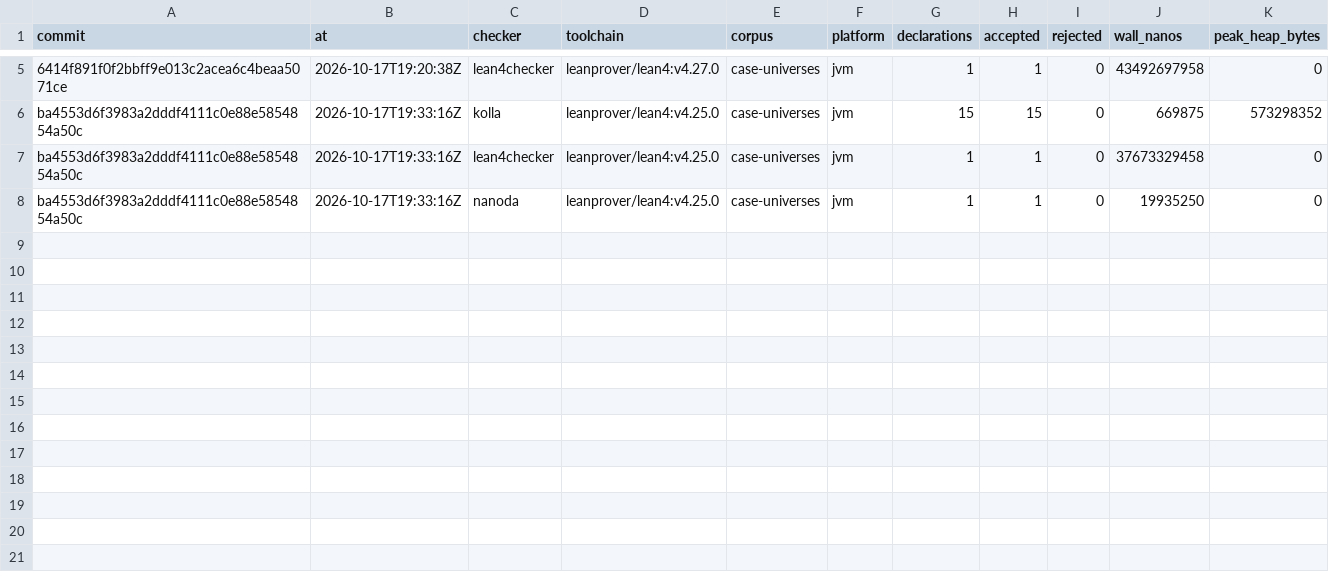
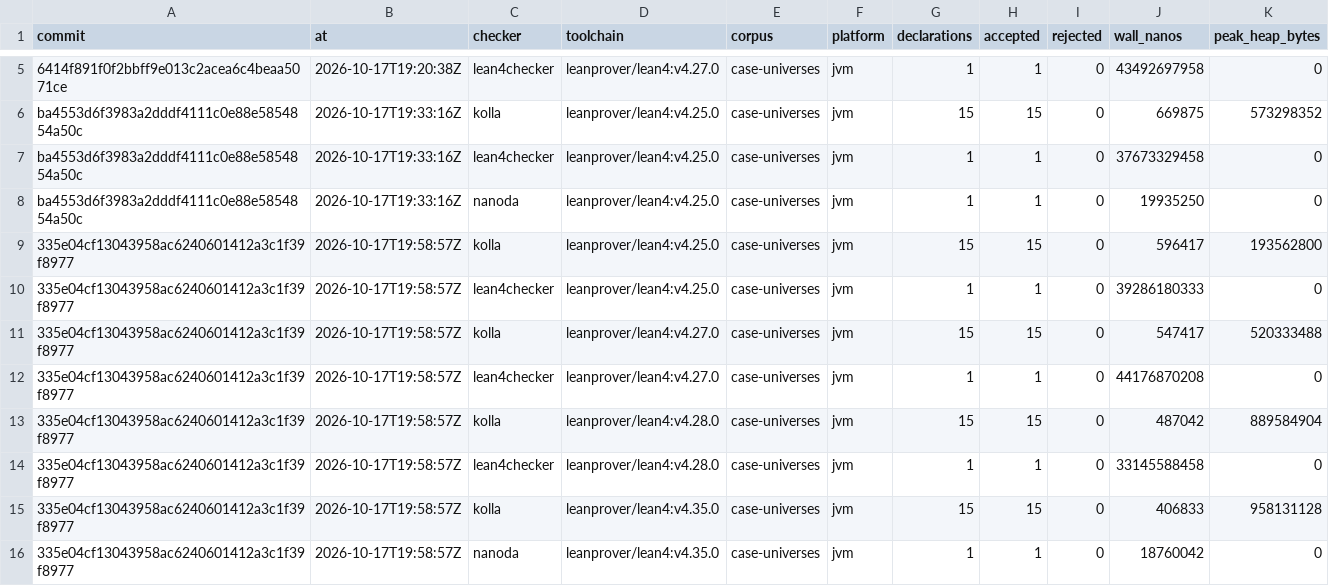
Before and after one commit to oluies/kolla, a TSV file: difftest/history/case-universes.tsv, drawn as a sheet; only a part is shown, gaps mark what is left out.

```diff
--- a/difftest/history/case-universes.tsv
+++ b/difftest/history/case-universes.tsv
@@ -8 +8,9 @@ ba4553d6f3983a2dddf4111c0e88e5854854a50c	2026-10-17T19:33:16Z	lean4checker	leanp
 ba4553d6f3983a2dddf4111c0e88e5854854a50c	2026-10-17T19:33:16Z	nanoda	leanprover/lean4:v4.25.0	case-universes	jvm	1	1	0	19935250	0
+335e04cf13043958ac6240601412a3c1f39f8977	2026-10-17T19:58:57Z	kolla	leanprover/lean4:v4.25.0	case-universes	jvm	15	15	0	596417	193562800
+335e04cf13043958ac6240601412a3c1f39f8977	2026-10-17T19:58:57Z	lean4checker	leanprover/lean4:v4.25.0	case-universes	jvm	1	1	0	39286180333	0
+335e04cf13043958ac6240601412a3c1f39f8977	2026-10-17T19:58:57Z	kolla	leanprover/lean4:v4.27.0	case-universes	jvm	15	15	0	547417	520333488
+335e04cf13043958ac6240601412a3c1f39f8977	2026-10-17T19:58:57Z	lean4checker	leanprover/lean4:v4.27.0	case-universes	jvm	1	1	0	44176870208	0
+335e04cf13043958ac6240601412a3c1f39f8977	2026-10-17T19:58:57Z	kolla	leanprover/lean4:v4.28.0	case-universes	jvm	15	15	0	487042	889584904
+335e04cf13043958ac6240601412a3c1f39f8977	2026-10-17T19:58:57Z	lean4checker	leanprover/lean4:v4.28.0	case-universes	jvm	1	1	0	33145588458	0
+335e04cf13043958ac6240601412a3c1f39f8977	2026-10-17T19:58:57Z	kolla	leanprover/lean4:v4.35.0	case-universes	jvm	15	15	0	406833	958131128
+335e04cf13043958ac6240601412a3c1f39f8977	2026-10-17T19:58:57Z	nanoda	leanprover/lean4:v4.35.0	case-universes	jvm	1	1	0	18760042	0
```
Also changed, not shown: difftest/history/case-projections.tsv, difftest/history/case-proofirrel.tsv, 17 other files.
